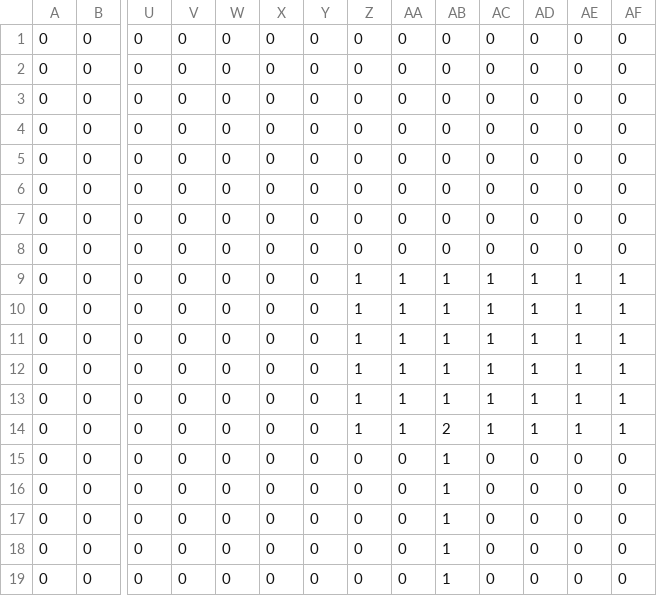
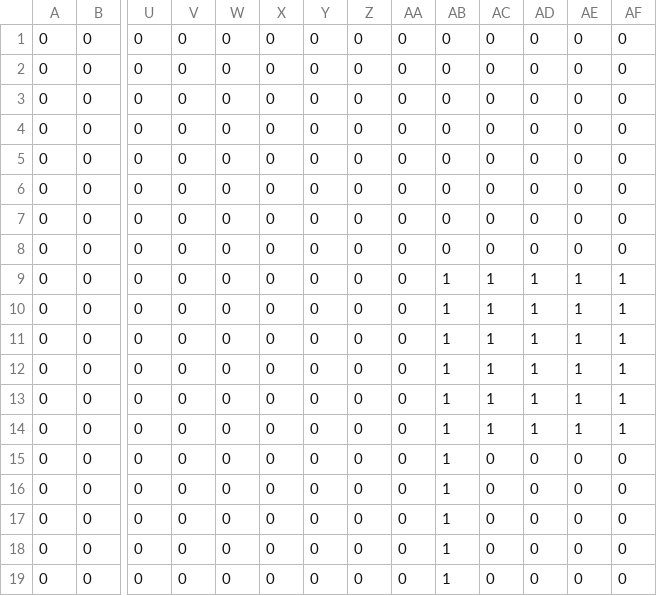
Before and after one commit to maciej-molski/phaser_game_LUMI, a CSV file: assets/maps/level1_lumi.csv, drawn as a sheet; only a part is shown, gaps mark what is left out; removed rows and columns are numbered as before the commit, all else as after; rows hold the shown columns only; the diff names each change by its address in the sheet, - before the commit and + after, or states it on an @@ line.

```diff
--- a/assets/maps/level1_lumi.csv
+++ b/assets/maps/level1_lumi.csv
-row 4: 0 | 0 | 0 | 0 | 0 | 0 | 0 | 0 | 0 | 0 | 0 | 0 | 0 | 0
-row 5: 0 | 0 | 0 | 0 | 0 | 0 | 0 | 0 | 0 | 0 | 0 | 0 | 0 | 0
+row 7: 0 | 0 | 0 | 0 | 0 | 0 | 0 | 0 | 0 | 0 | 0 | 0 | 0 | 0
+row 8: 0 | 0 | 0 | 0 | 0 | 0 | 0 | 0 | 0 | 0 | 0 | 0 | 0 | 0
-Z9:Z14: 1
+Z9:Z14: 0
-AA9:AA14: 1
+AA9:AA14: 0
-AB14: 2
+AB14: 1
```
Also changed, not shown: 7 other files.
